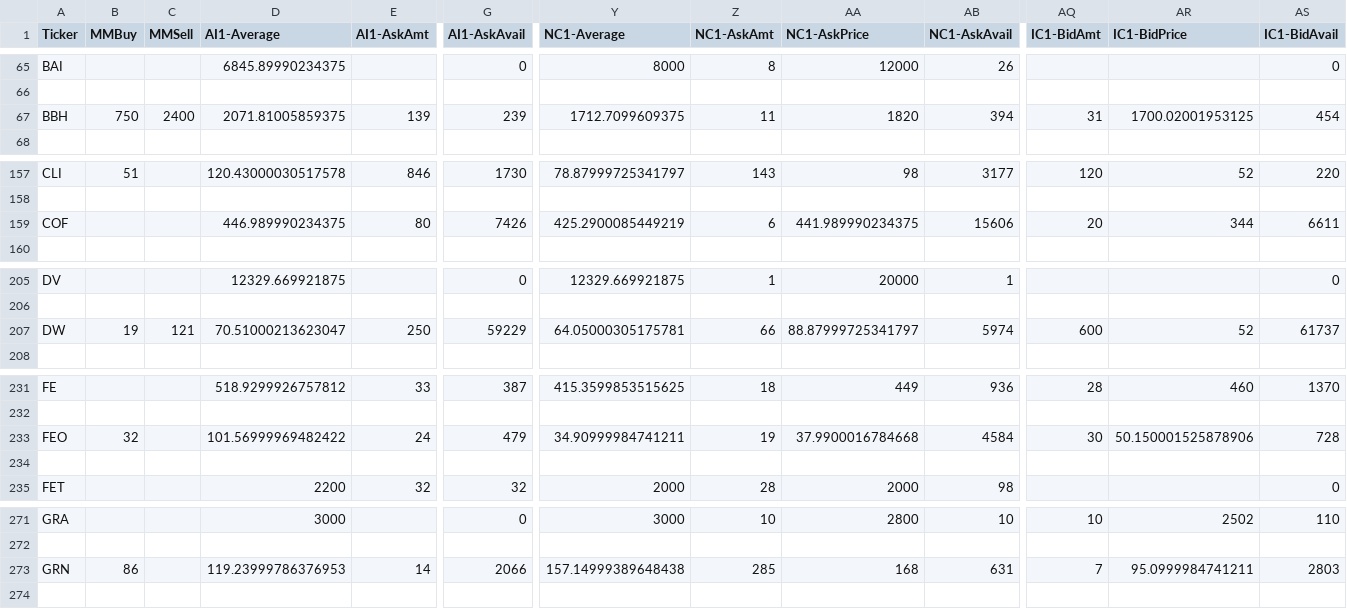
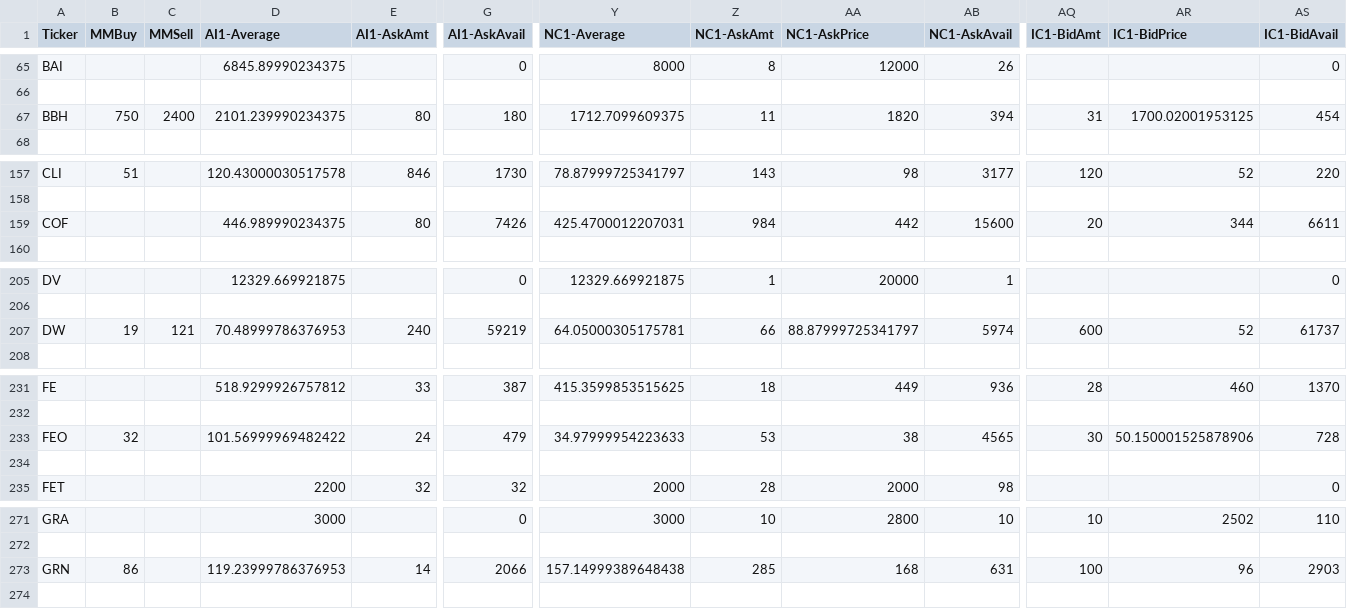
Before and after one commit to GladeOwl/prosperous_universe_base_calculator, a CSV file: prices.csv, drawn as a sheet; only a part is shown, gaps mark what is left out; the diff covers the shown part only; the diff names each change by its address in the sheet, - before the commit and + after, or states it on an @@ line.

```diff
--- a/prices.csv
+++ b/prices.csv
-D67 (AI1-Average): 2071.81005859375
+D67 (AI1-Average): 2101.239990234375
-E67 (AI1-AskAmt): 139
+E67 (AI1-AskAmt): 80
-G67 (AI1-AskAvail): 239
+G67 (AI1-AskAvail): 180
-Y159 (NC1-Average): 425.2900085449219
+Y159 (NC1-Average): 425.4700012207031
-Z159 (NC1-AskAmt): 6
+Z159 (NC1-AskAmt): 984
-AA159 (NC1-AskPrice): 441.989990234375
+AA159 (NC1-AskPrice): 442
-AB159 (NC1-AskAvail): 15606
+AB159 (NC1-AskAvail): 15600
-D207 (AI1-Average): 70.51000213623047
+D207 (AI1-Average): 70.48999786376953
-E207 (AI1-AskAmt): 250
+E207 (AI1-AskAmt): 240
-G207 (AI1-AskAvail): 59229
+G207 (AI1-AskAvail): 59219
-Y233 (NC1-Average): 34.90999984741211
+Y233 (NC1-Average): 34.97999954223633
-Z233 (NC1-AskAmt): 19
+Z233 (NC1-AskAmt): 53
-AA233 (NC1-AskPrice): 37.9900016784668
+AA233 (NC1-AskPrice): 38
-AB233 (NC1-AskAvail): 4584
+AB233 (NC1-AskAvail): 4565
-AQ273 (IC1-BidAmt): 7
+AQ273 (IC1-BidAmt): 100
-AR273 (IC1-BidPrice): 95.0999984741211
+AR273 (IC1-BidPrice): 96
-AS273 (IC1-BidAvail): 2803
+AS273 (IC1-BidAvail): 2903
```
Also changed, not shown: 45 edited cells elsewhere in this file, 4 other files.
